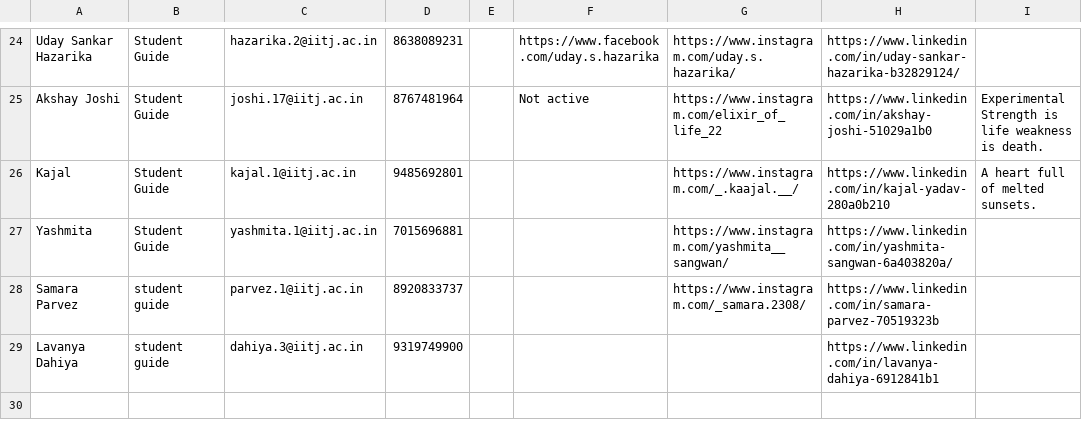
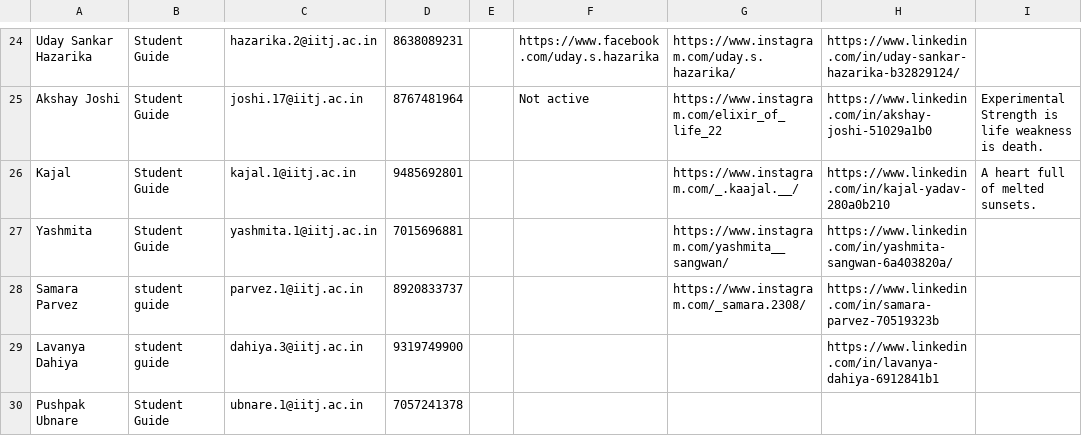
Before and after one commit to joetho786/CS-website, a CSV file: cs/PG_Team_2022.csv, drawn as a sheet; only a part is shown, gaps mark what is left out; the diff names each change by its address in the sheet, - before the commit and + after, or states it on an @@ line.

Commit message:
Update PG_Team_2022.csv

```diff
--- a/cs/PG_Team_2022.csv
+++ b/cs/PG_Team_2022.csv
+row 30: Pushpak Ubnare | Student Guide | ubnare.1@iitj.ac.in | 7057241378
```
